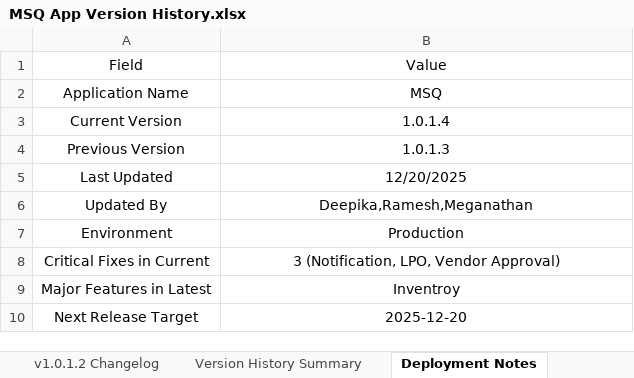
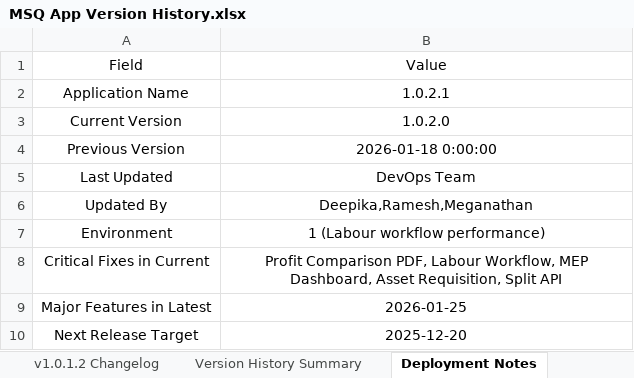
Before and after one commit to redlitmus-in/MeterSquare, an Excel workbook: MSQ App Version History.xlsx, sheet Deployment Notes, drawn as a sheet; values as stored, in another font and other column widths than the file's, no borders; the diff names each change by its address in the sheet, - before the commit and + after, or states it on an @@ line.

```diff
--- a/MSQ App Version History.xlsx (sheet Deployment Notes)
+++ b/MSQ App Version History.xlsx (sheet Deployment Notes)
-B2: MSQ
+B2: 1.0.2.1
-B3: 1.0.1.4
+B3: 1.0.2.0
-B4: 1.0.1.3
+B4: 2026-01-18 0:00:00
-B5: 12/20/2025
+B5: DevOps Team
-B7: Production
+B7: 1 (Labour workflow performance)
-B8: 3 (Notification, LPO, Vendor Approval)
+B8: Profit Comparison PDF, Labour Workflow, MEP Dashboard, Asset Requisition, Split API
-B9: Inventroy
+B9: 2026-01-25
```
Also changed, not shown: sheet Version History Summary, sheet Version Control, other sheet tabs, 12 other files.
